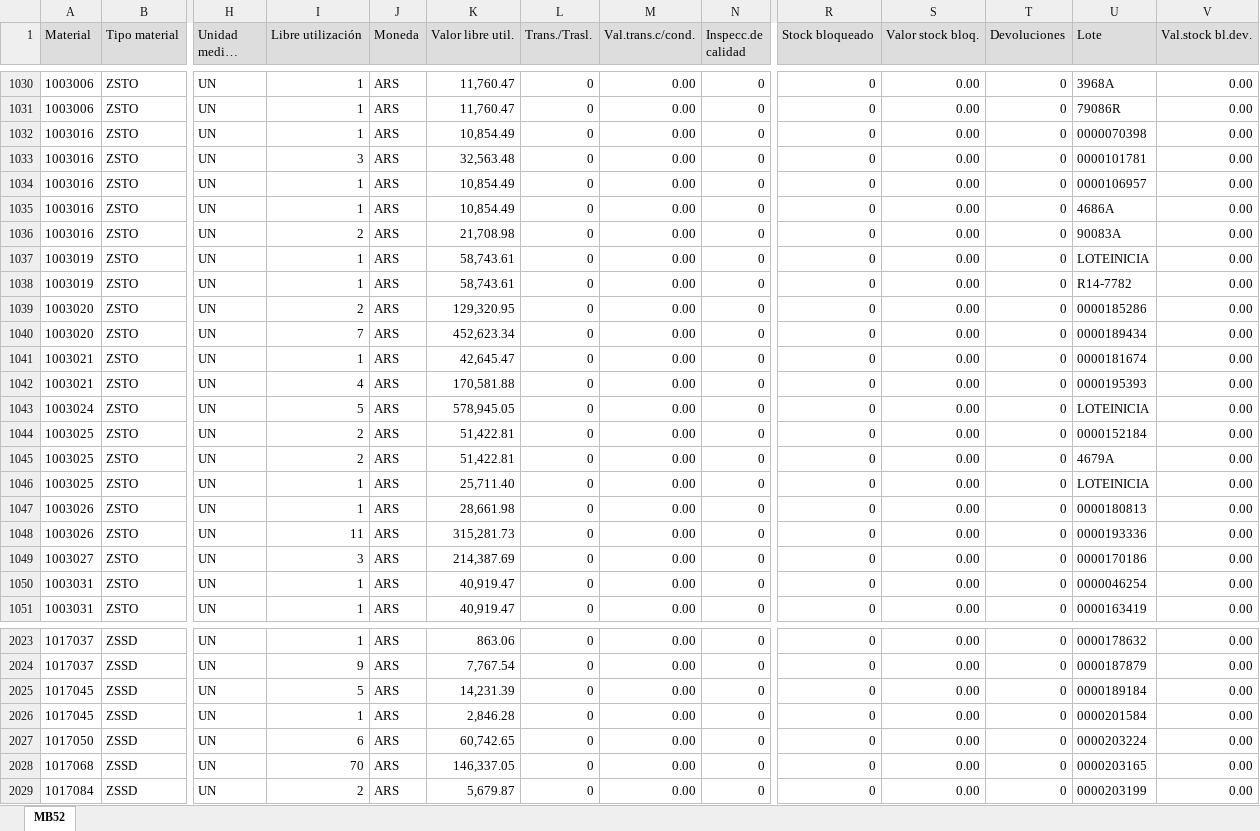
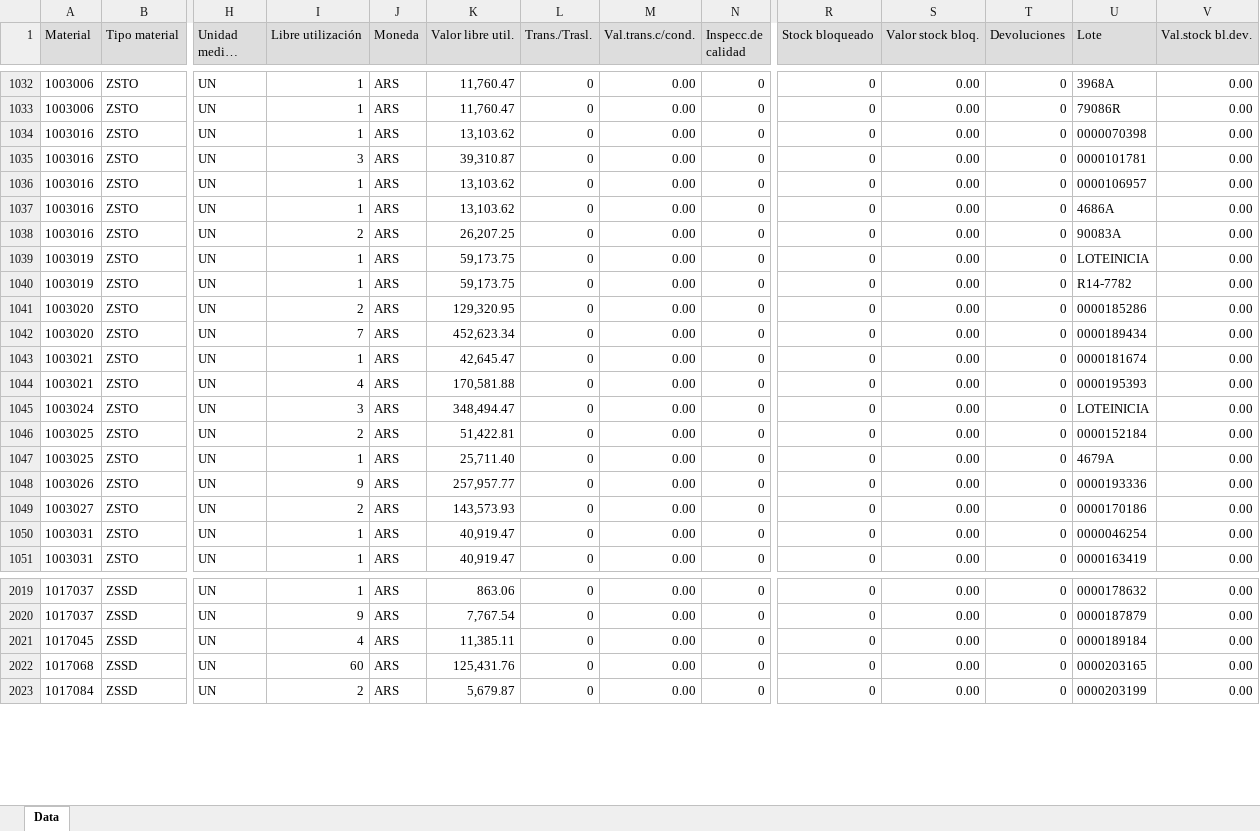
Before and after one commit to Abastecimiento-milicic/abast-milicic.github.io, an Excel workbook: data/Almacen MB52/Base MB52 374.XLSX, sheet Data, drawn as a sheet; only a part is shown, gaps mark what is left out; long unchanged cells end in …; values as stored, in another font and other column widths than the file's, no borders; removed rows and columns are numbered as before the commit, all else as after; rows hold the shown columns only; the diff covers the shown part only; the diff names each change by its address in the sheet, - before the commit and + after, or states it on an @@ line.

```diff
--- a/data/Almacen MB52/Base MB52 374.XLSX (sheet Data)
+++ b/data/Almacen MB52/Base MB52 374.XLSX (sheet Data)
-sheet tab: MB52
+sheet tab: Data
-K1034 (Valor libre util.): 10,854.49
+K1034 (Valor libre util.): 13,103.62
-K1035 (Valor libre util.): 32,563.48
+K1035 (Valor libre util.): 39,310.87
-K1036:K1037 (Valor libre util.): 10,854.49
+K1036:K1037 (Valor libre util.): 13,103.62
-K1038 (Valor libre util.): 21,708.98
+K1038 (Valor libre util.): 26,207.25
-K1039:K1040 (Valor libre util.): 58,743.61
+K1039:K1040 (Valor libre util.): 59,173.75
-I1045 (Libre utilización): 5
+I1045 (Libre utilización): 3
-K1045 (Valor libre util.): 578,945.05
+K1045 (Valor libre util.): 348,494.47
-row 1045: 1003025 | ZSTO | UN | 2 | ARS | 51,422.81 | 0 | 0.00 | 0 | 0 | 0.00 | 0 | 4679A | 0.00
-U1047 (Lote): LOTEINICIA
+U1047 (Lote): 4679A
-row 1047: 1003026 | ZSTO | UN | 1 | ARS | 28,661.98 | 0 | 0.00 | 0 | 0 | 0.00 | 0 | 0000180813 | 0.00
-I1048 (Libre utilización): 11
+I1048 (Libre utilización): 9
-K1048 (Valor libre util.): 315,281.73
+K1048 (Valor libre util.): 257,957.77
-I1049 (Libre utilización): 3
+I1049 (Libre utilización): 2
-K1049 (Valor libre util.): 214,387.69
+K1049 (Valor libre util.): 143,573.93
-I2021 (Libre utilización): 5
+I2021 (Libre utilización): 4
-K2021 (Valor libre util.): 14,231.39
+K2021 (Valor libre util.): 11,385.11
-row 2026: 1017045 | ZSSD | UN | 1 | ARS | 2,846.28 | 0 | 0.00 | 0 | 0 | 0.00 | 0 | 0000201584 | 0.00
-row 2027: 1017050 | ZSSD | UN | 6 | ARS | 60,742.65 | 0 | 0.00 | 0 | 0 | 0.00 | 0 | 0000203224 | 0.00
-I2022 (Libre utilización): 70
+I2022 (Libre utilización): 60
-K2022 (Valor libre util.): 146,337.05
+K2022 (Valor libre util.): 125,431.76
```
Also changed, not shown: 5 added rows, 13 removed rows and 168 edited cells elsewhere in this sheet, data/Almacen MB52/Base MB52 314.XLSX, data/Almacen MB52/Base MB52 365.XLSX, 26 other files.
